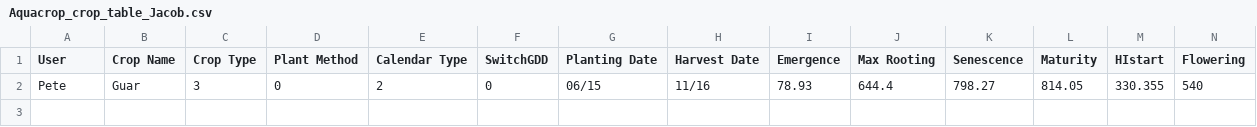
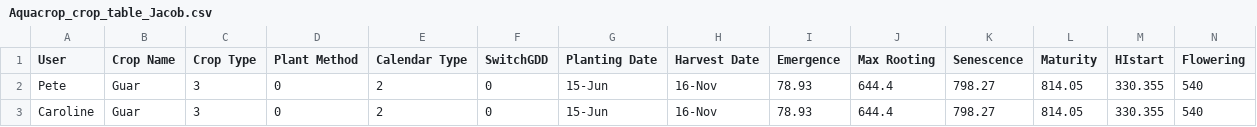
Before and after one commit to cschulte7/AquaCrop-Calibrations, a CSV file: Aquacrop_crop_table_Jacob.csv, drawn as a sheet; only a part is shown; rows hold the shown columns only; the diff names each change by its address in the sheet, - before the commit and + after, or states it on an @@ line.

Commit message:
Update Aquacrop_crop_table_Jacob.csv

```diff
--- a/Aquacrop_crop_table_Jacob.csv
+++ b/Aquacrop_crop_table_Jacob.csv
-G2 (Planting Date): 06/15
+G2 (Planting Date): 15-Jun
-H2 (Harvest Date): 11/16
+H2 (Harvest Date): 16-Nov
+row 3: Caroline | Guar | 3 | 0 | 2 | 0 | 15-Jun | 16-Nov | 78.93 | 644.4 | 798.27 | 814.05 | 330.355 | 540
```
